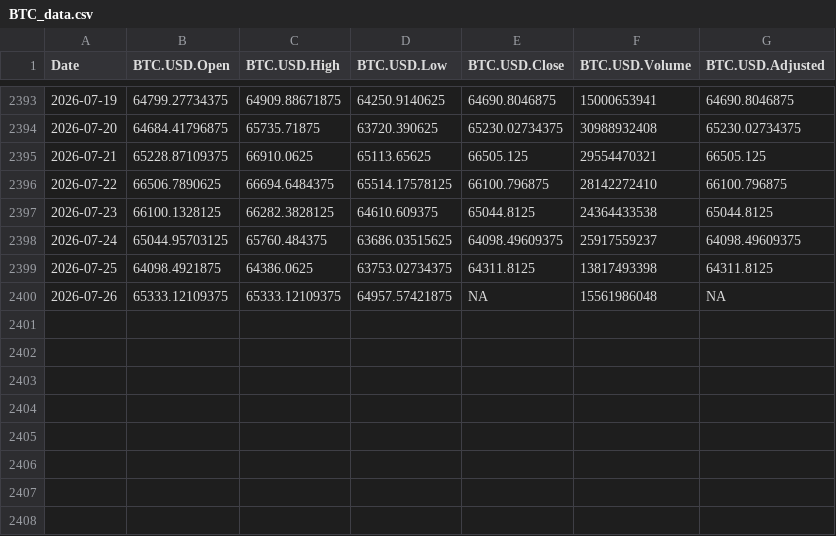
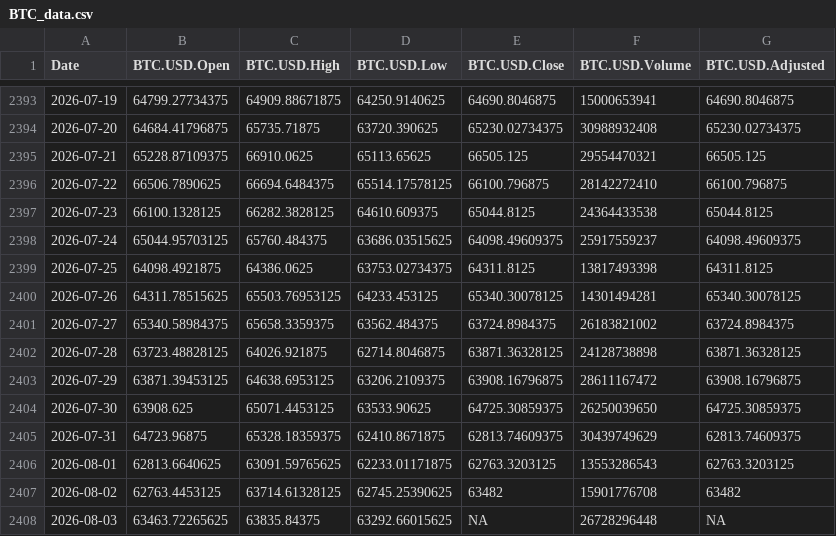
Before and after one commit to chems0404/Prophet_TQQQ, a CSV file: data/BTC_data.csv, drawn as a sheet; only a part is shown, gaps mark what is left out.

Commit message:
Auto-update data 2026-08-03_22-05

```diff
--- a/data/BTC_data.csv
+++ b/data/BTC_data.csv
@@ -2399,2 +2399,10 @@
 2026-07-25,64098.4921875,64386.0625,63753.02734375,64311.8125,13817493398,64311.8125
-2026-07-26,65333.12109375,65333.12109375,64957.57421875,NA,15561986048,NA
+2026-07-26,64311.78515625,65503.76953125,64233.453125,65340.30078125,14301494281,65340.30078125
+2026-07-27,65340.58984375,65658.3359375,63562.484375,63724.8984375,26183821002,63724.8984375
+2026-07-28,63723.48828125,64026.921875,62714.8046875,63871.36328125,24128738898,63871.36328125
+2026-07-29,63871.39453125,64638.6953125,63206.2109375,63908.16796875,28611167472,63908.16796875
+2026-07-30,63908.625,65071.4453125,63533.90625,64725.30859375,26250039650,64725.30859375
+2026-07-31,64723.96875,65328.18359375,62410.8671875,62813.74609375,30439749629,62813.74609375
+2026-08-01,62813.6640625,63091.59765625,62233.01171875,62763.3203125,13553286543,62763.3203125
+2026-08-02,62763.4453125,63714.61328125,62745.25390625,63482,15901776708,63482
+2026-08-03,63463.72265625,63835.84375,63292.66015625,NA,26728296448,NA
```
Also changed, not shown: data/QQQ_data.csv, data/SPY_data.csv, 12 other files.
